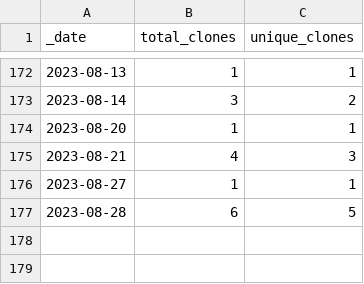
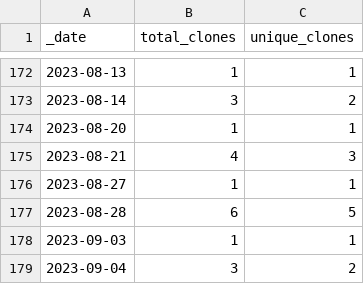
Before and after one commit to rgiessmann/2, a CSV file: traffic/clones.csv, drawn as a sheet; only a part is shown, gaps mark what is left out.

Commit message:
GitHub traffic

```diff
--- a/traffic/clones.csv
+++ b/traffic/clones.csv
@@ -177 +177,3 @@ _date,total_clones,unique_clones
 2023-08-28,6,5
+2023-09-03,1,1
+2023-09-04,3,2
```
Also changed, not shown: 1 other file.
